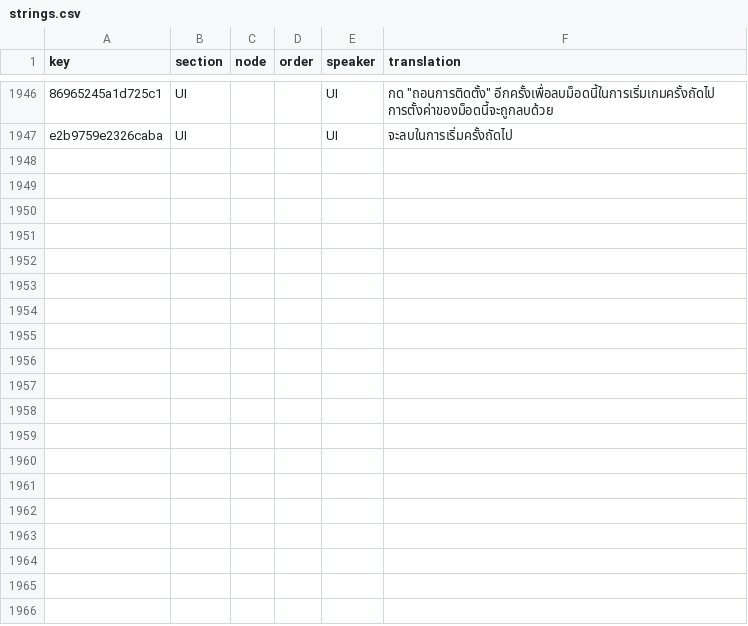
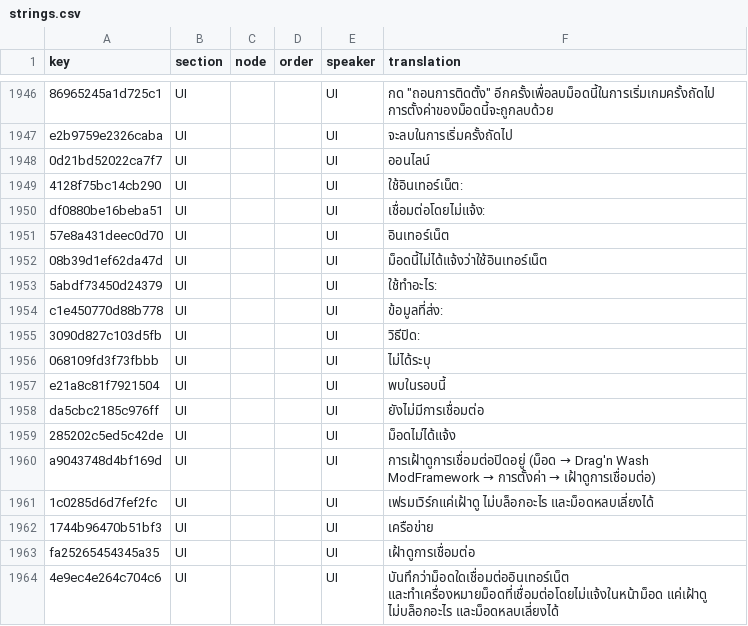
Before and after one commit to 223n/dragnwash-localization, a CSV file: Translations/th/strings.csv, drawn as a sheet; only a part is shown, gaps mark what is left out; the diff names each change by its address in the sheet, - before the commit and + after, or states it on an @@ line.

Commit message:
Mods screen: rows for the framework's network disclosure (Online, Internet page, Watch connections) in all packs

```diff
--- a/Translations/th/strings.csv
+++ b/Translations/th/strings.csv
+row 1948: 0d21bd52022ca7f7 | UI |  |  | UI | ออนไลน์
+row 1949: 4128f75bc14cb290 | UI |  |  | UI | ใช้อินเทอร์เน็ต:
+row 1950: df0880be16beba51 | UI |  |  | UI | เชื่อมต่อโดยไม่แจ้ง:
+row 1951: 57e8a431deec0d70 | UI |  |  | UI | อินเทอร์เน็ต
+row 1952: 08b39d1ef62da47d | UI |  |  | UI | ม็อดนี้ไม่ได้แจ้งว่าใช้อินเทอร์เน็ต
+row 1953: 5abdf73450d24379 | UI |  |  | UI | ใช้ทำอะไร:
+row 1954: c1e450770d88b778 | UI |  |  | UI | ข้อมูลที่ส่ง:
+row 1955: 3090d827c103d5fb | UI |  |  | UI | วิธีปิด:
+row 1956: 068109fd3f73fbbb | UI |  |  | UI | ไม่ได้ระบุ
+row 1957: e21a8c81f7921504 | UI |  |  | UI | พบในรอบนี้
+row 1958: da5cbc2185c976ff | UI |  |  | UI | ยังไม่มีการเชื่อมต่อ
+row 1959: 285202c5ed5c42de | UI |  |  | UI | ม็อดไม่ได้แจ้ง
+row 1960: a9043748d4bf169d | UI |  |  | UI | การเฝ้าดูการเชื่อมต่อปิดอยู่ (ม็อด → Drag'n Wash ModFramework → การตั้งค่า → เฝ้าดูการเชื่อมต่อ)
+row 1961: 1c0285d6d7fef2fc | UI |  |  | UI | เฟรมเวิร์กแค่เฝ้าดู ไม่บล็อกอะไร และม็อดหลบเลี่ยงได้
+row 1962: 1744b96470b51bf3 | UI |  |  | UI | เครือข่าย
+row 1963: fa25265454345a35 | UI |  |  | UI | เฝ้าดูการเชื่อมต่อ
+row 1964: 4e9ec4e264c704c6 | UI |  |  | UI | บันทึกว่าม็อดใดเชื่อมต่ออินเทอร์เน็ต และทำเครื่องหมายม็อดที่เชื่อมต่อโดยไม่แจ้งในหน้าม็อด แค่เฝ้าดู ไม่บล็อกอะไร และม็อดหลบเลี่ยงได้
```
Also changed, not shown: Translations/he/strings.csv, Translations/ja/strings.csv, 13 other files.
